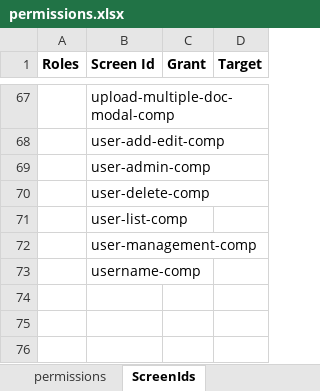
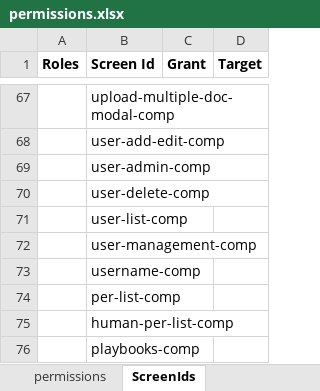
Before and after one commit to bejaz-lc/roles-permissions, an Excel workbook: permissions.xlsx, sheet ScreenIds, drawn as a sheet; only a part is shown, gaps mark what is left out; values as stored, in another font and other column widths than the file's, no borders; the diff names each change by its address in the sheet, - before the commit and + after, or states it on an @@ line.

```diff
--- a/permissions.xlsx (sheet ScreenIds)
+++ b/permissions.xlsx (sheet ScreenIds)
+row 74:  | per-list-comp
+row 75:  | human-per-list-comp
+row 76:  | playbooks-comp
```
Also changed, not shown: sheet permissions, 1 other file.
